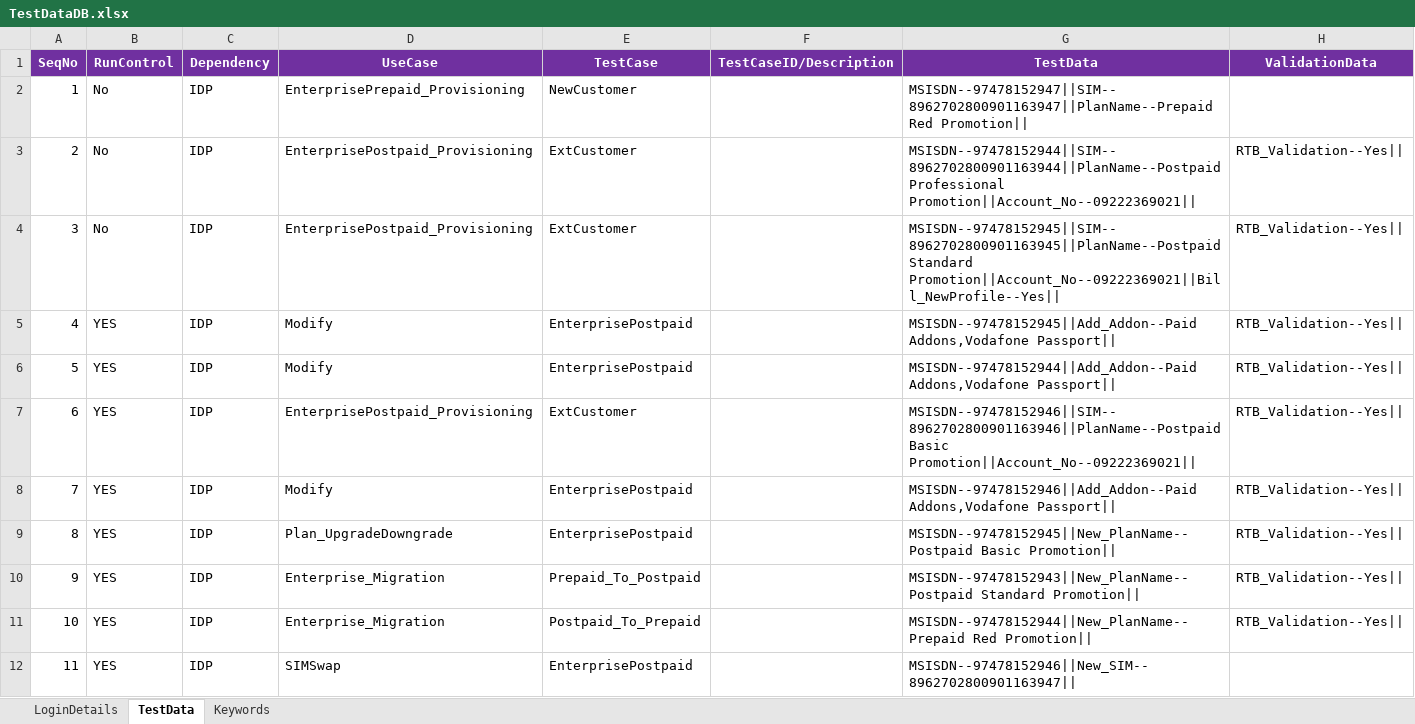
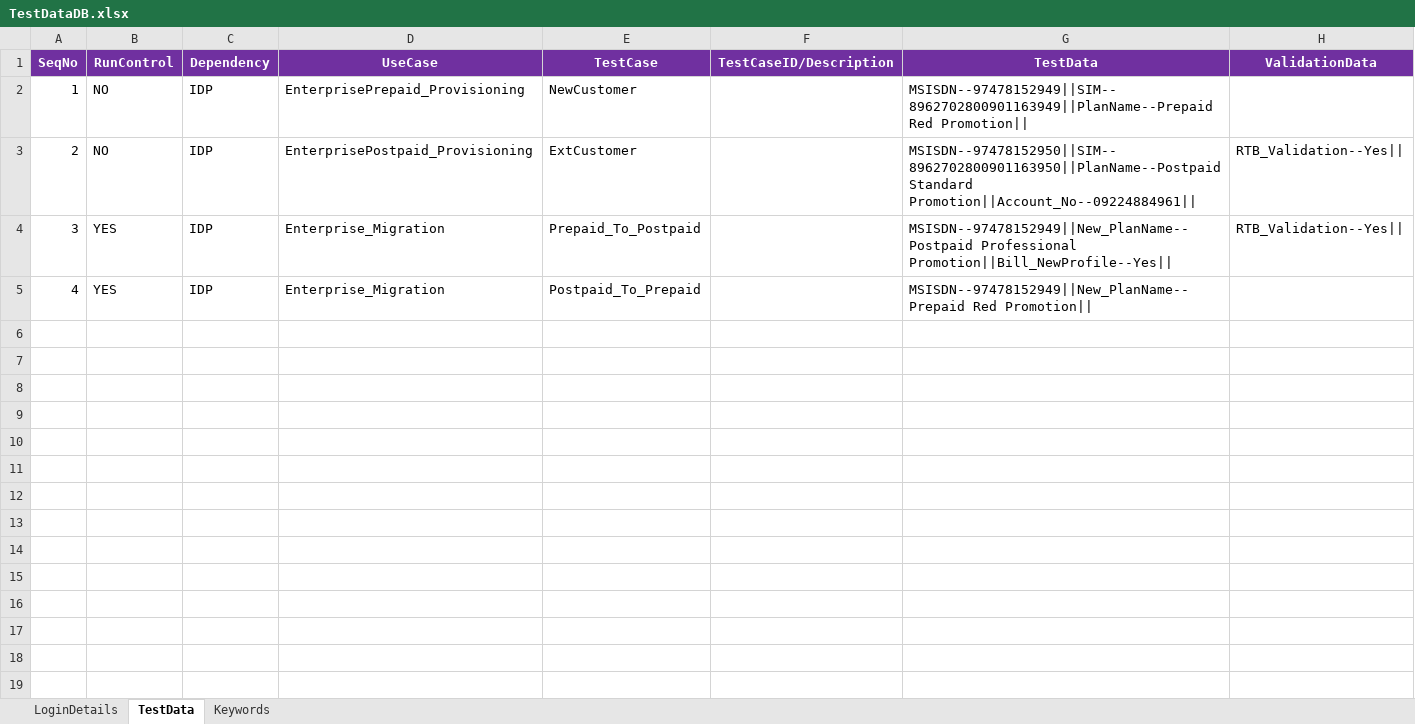
Before and after one commit to imran0404y/Vodafone_QAR, an Excel workbook: Framework/Database/TestDataDB.xlsx, sheet TestData, drawn as a sheet; values as stored, in another font and other column widths than the file's, no borders; the diff names each change by its address in the sheet, - before the commit and + after, or states it on an @@ line.

```diff
--- a/Framework/Database/TestDataDB.xlsx (sheet TestData)
+++ b/Framework/Database/TestDataDB.xlsx (sheet TestData)
-B2:B3 (RunControl): No
+B2:B3 (RunControl): NO
-G2 (TestData): MSISDN--97478152947||SIM--8962702800901163947||PlanName--Prepaid Red Promotion||
+G2 (TestData): MSISDN--97478152949||SIM--8962702800901163949||PlanName--Prepaid Red Promotion||
-G3 (TestData): MSISDN--97478152944||SIM--8962702800901163944||PlanName--Postpaid Professional Promotion||Account_No--09222369021||
+G3 (TestData): MSISDN--97478152950||SIM--8962702800901163950||PlanName--Postpaid Standard Promotion||Account_No--09224884961||
-B4 (RunControl): No
+B4 (RunControl): YES
-D4 (UseCase): EnterprisePostpaid_Provisioning
+D4 (UseCase): Enterprise_Migration
-E4 (TestCase): ExtCustomer
+E4 (TestCase): Prepaid_To_Postpaid
-G4 (TestData): MSISDN--97478152945||SIM--8962702800901163945||PlanName--Postpaid Standard Promotion||Account_No--09222369021||Bill_NewProfile--Yes||
+G4 (TestData): MSISDN--97478152949||New_PlanName--Postpaid Professional Promotion||Bill_NewProfile--Yes||
-D5 (UseCase): Modify
+D5 (UseCase): Enterprise_Migration
-E5 (TestCase): EnterprisePostpaid
+E5 (TestCase): Postpaid_To_Prepaid
-G5 (TestData): MSISDN--97478152945||Add_Addon--Paid Addons,Vodafone Passport||
+G5 (TestData): MSISDN--97478152949||New_PlanName--Prepaid Red Promotion||
-H5 (ValidationData): RTB_Validation--Yes||
+H5 (ValidationData): (empty)
-row 6: 5 | YES | IDP | Modify | EnterprisePostpaid |  | MSISDN--97478152944||Add_Addon--Paid Addons,Vodafone Passport|| | RTB_Validation--Yes
-row 7: 6 | YES | IDP | EnterprisePostpaid_Provisioning | ExtCustomer |  | MSISDN--97478152946||SIM--8962702800901163946||PlanName--Postpaid Basic Promotion||Account_No--09222369021|| | RTB_Validation--Yes
-row 8: 7 | YES | IDP | Modify | EnterprisePostpaid |  | MSISDN--97478152946||Add_Addon--Paid Addons,Vodafone Passport|| | RTB_Validation--Yes
-row 9: 8 | YES | IDP | Plan_UpgradeDowngrade | EnterprisePostpaid |  | MSISDN--97478152945||New_PlanName--Postpaid Basic Promotion|| | RTB_Validation--Yes
-row 10: 9 | YES | IDP | Enterprise_Migration | Prepaid_To_Postpaid |  | MSISDN--97478152943||New_PlanName--Postpaid Standard Promotion|| | RTB_Validation--Yes
-row 11: 10 | YES | IDP | Enterprise_Migration | Postpaid_To_Prepaid |  | MSISDN--97478152944||New_PlanName--Prepaid Red Promotion|| | RTB_Validation--Yes
-row 12: 11 | YES | IDP | SIMSwap | EnterprisePostpaid |  | MSISDN--97478152946||New_SIM--8962702800901163947
```
Also changed, not shown: Directory/VFQA_TestDesign.xlsm, Framework/Storage/ObjectRepository.xlsx, 4 other files.
